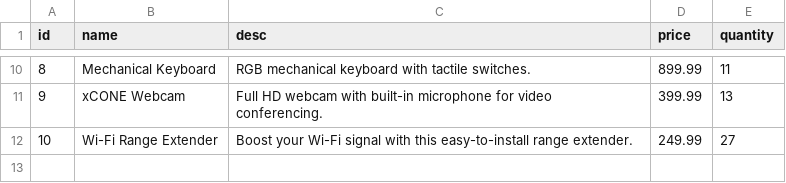
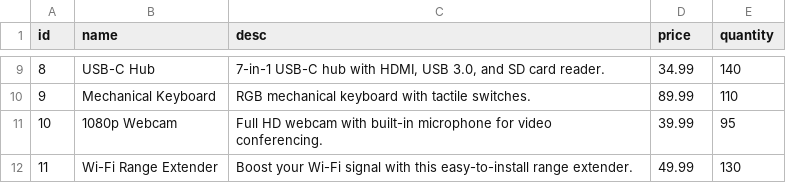
Before and after one commit to DarkOutRider/Uppgift3, a CSV file: db_products.csv, drawn as a sheet; only a part is shown, gaps mark what is left out; the diff covers the shown part only.

```diff
--- a/db_products.csv
+++ b/db_products.csv
@@ -10,3 +9,4 @@ id,name,desc,price,quantity
-8,Mechanical Keyboard,RGB mechanical keyboard with tactile switches.,899.99,11
-9,xCONE Webcam,Full HD webcam with built-in microphone for video conferencing.,399.99,13
-10,Wi-Fi Range Extender,Boost your Wi-Fi signal with this easy-to-install range extender.,249.99,27
+8,USB-C Hub,"7-in-1 USB-C hub with HDMI, USB 3.0, and SD card reader.",34.99,140
+9,Mechanical Keyboard,RGB mechanical keyboard with tactile switches.,89.99,110
+10,1080p Webcam,Full HD webcam with built-in microphone for video conferencing.,39.99,95
+11,Wi-Fi Range Extender,Boost your Wi-Fi signal with this easy-to-install range extender.,49.99,130
```
Also changed, not shown: 1 removed row and 28 edited cells elsewhere in this file, 1 other file.
